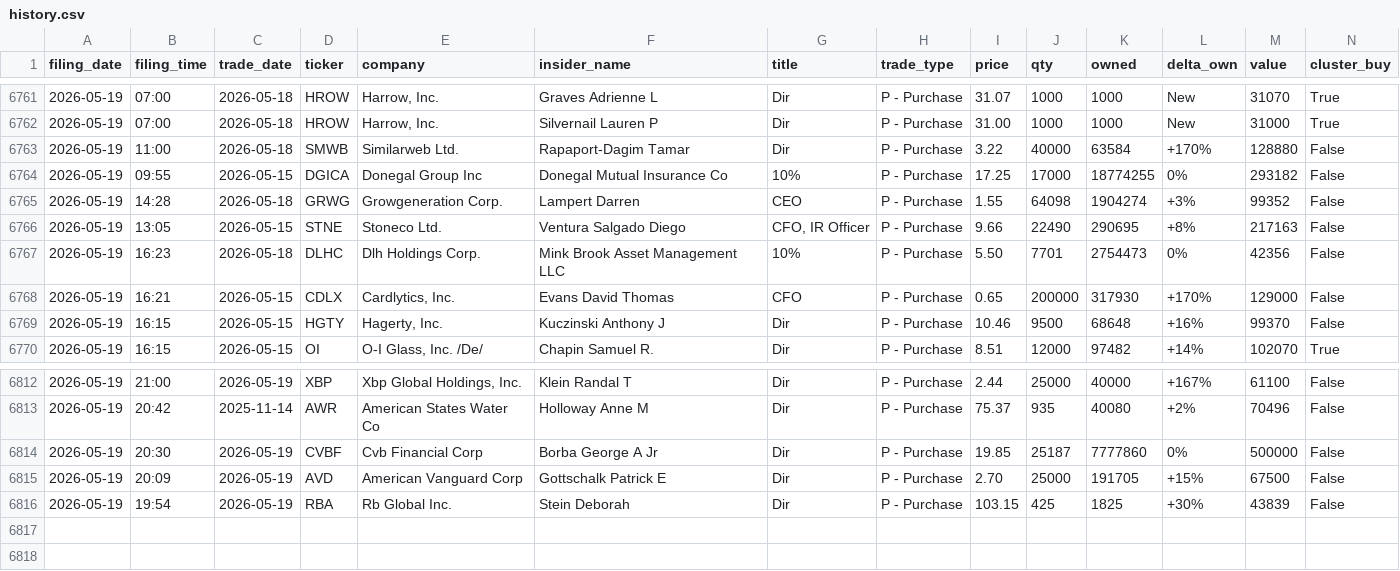
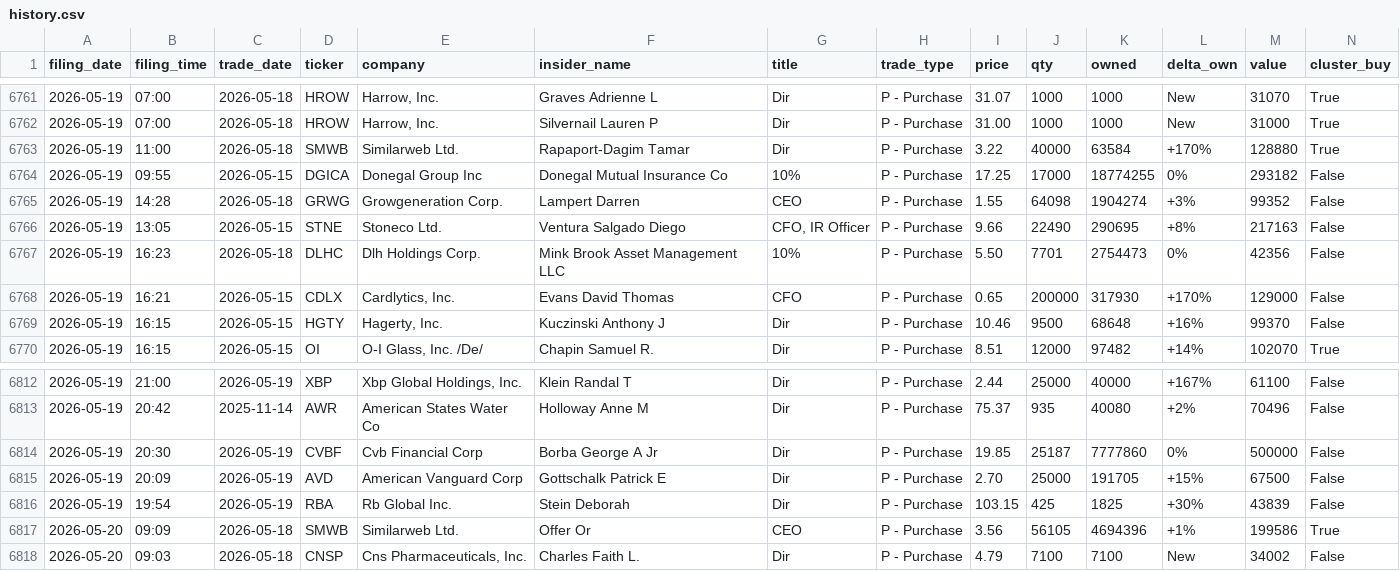
Before and after one commit to insideredgepro/insideredgepro.github.io, a CSV file: data/history.csv, drawn as a sheet; only a part is shown, gaps mark what is left out.

```diff
--- a/data/history.csv
+++ b/data/history.csv
@@ -6762,3 +6762,3 @@ filing_date,filing_time,trade_date,ticker,company,insider_name,title,trade_type,
 2026-05-19,07:00,2026-05-18,HROW,"Harrow, Inc.",Silvernail Lauren P,Dir,P - Purchase,31.00,1000,1000,New,31000,True
-2026-05-19,11:00,2026-05-18,SMWB,Similarweb Ltd.,Rapaport-Dagim Tamar,Dir,P - Purchase,3.22,40000,63584,+170%,128880,False
+2026-05-19,11:00,2026-05-18,SMWB,Similarweb Ltd.,Rapaport-Dagim Tamar,Dir,P - Purchase,3.22,40000,63584,+170%,128880,True
 2026-05-19,09:55,2026-05-15,DGICA,Donegal Group Inc,Donegal Mutual Insurance Co,10%,P - Purchase,17.25,17000,18774255,0%,293182,False
@@ -6816 +6816,3 @@ filing_date,filing_time,trade_date,ticker,company,insider_name,title,trade_type,
 2026-05-19,19:54,2026-05-19,RBA,Rb Global Inc.,Stein Deborah,Dir,P - Purchase,103.15,425,1825,+30%,43839,False
+2026-05-20,09:09,2026-05-18,SMWB,Similarweb Ltd.,Offer Or,CEO,P - Purchase,3.56,56105,4694396,+1%,199586,True
+2026-05-20,09:03,2026-05-18,CNSP,"Cns Pharmaceuticals, Inc.",Charles Faith L.,Dir,P - Purchase,4.79,7100,7100,New,34002,False
```
Also changed, not shown: 3 other files.
